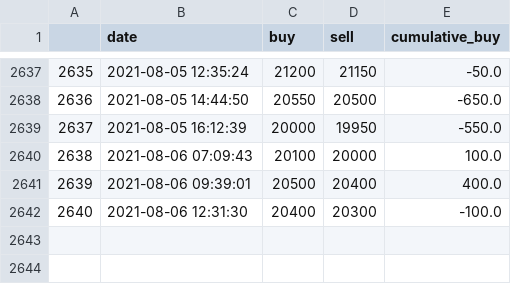
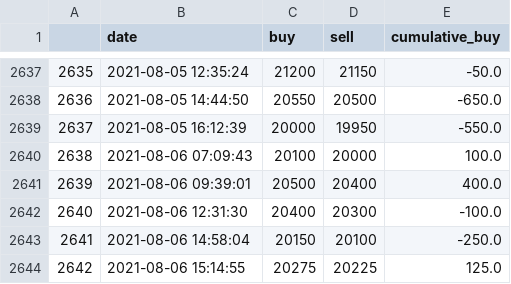
Before and after one commit to datanalys/datasets, a CSV file: datasets/lebanon/lirarate.csv, drawn as a sheet; only a part is shown, gaps mark what is left out; the diff names each change by its address in the sheet, - before the commit and + after, or states it on an @@ line.

```diff
--- a/datasets/lebanon/lirarate.csv
+++ b/datasets/lebanon/lirarate.csv
+row 2643: 2641 | 2021-08-06 14:58:04 | 20150 | 20100 | -250.0
+row 2644: 2642 | 2021-08-06 15:14:55 | 20275 | 20225 | 125.0
```
